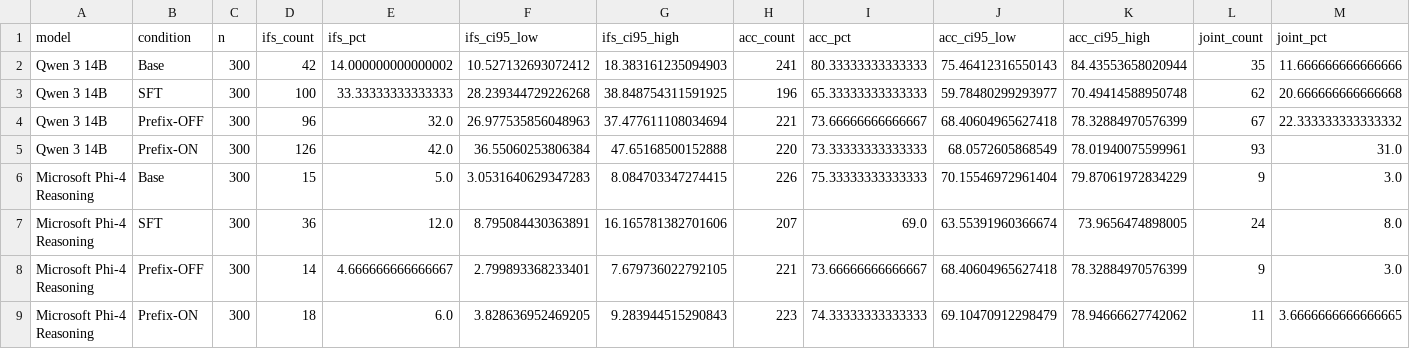
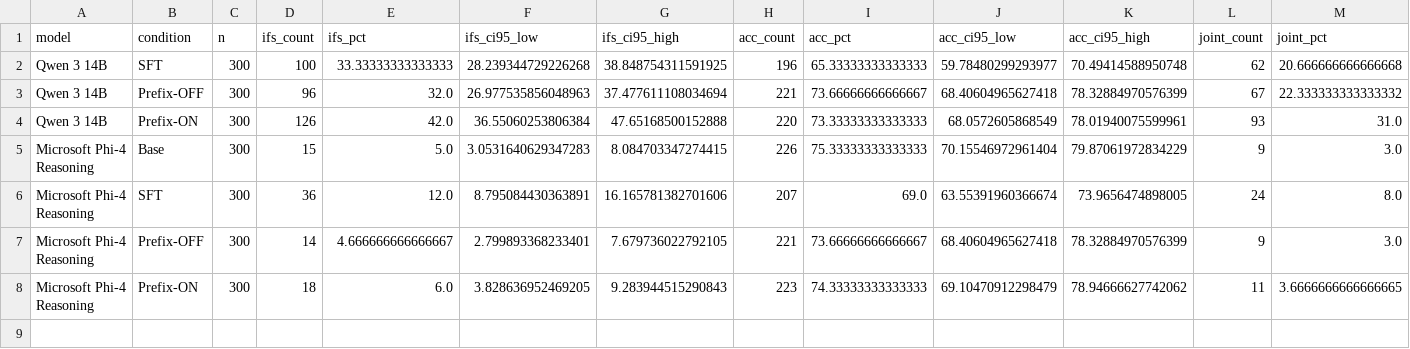
Before and after one commit to Kyleliu7/Benign_CoT_Control, a CSV file: reproducible_figures/figure2_reasonif_source.csv, drawn as a sheet; only a part is shown; rows hold the shown columns only; the diff names each change by its address in the sheet, - before the commit and + after, or states it on an @@ line.

```diff
--- a/reproducible_figures/figure2_reasonif_source.csv
+++ b/reproducible_figures/figure2_reasonif_source.csv
-row 2: Qwen 3 14B | Base | 300 | 42 | 14.000000000000002 | 10.527132693072412 | 18.383161235094903 | 241 | 80.33333333333333 | 75.46412316550143 | 84.43553658020944 | 35 | 11.666666666666666
```
Also changed, not shown: reproducible_figures/figure1_haskins_crossed_source.csv, results/summary_tables/table1_reasonif_overall.csv, 35 other files.
